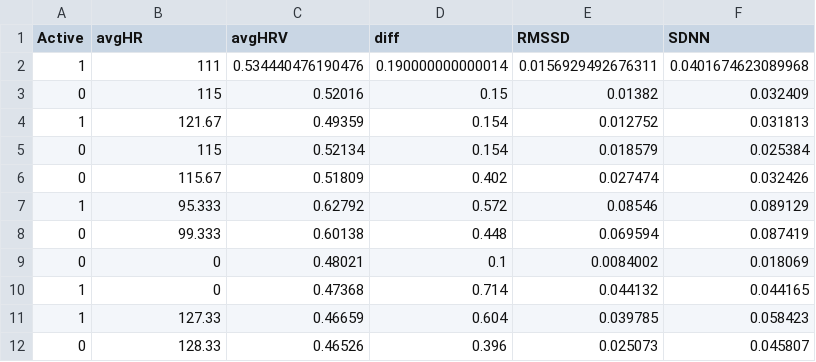
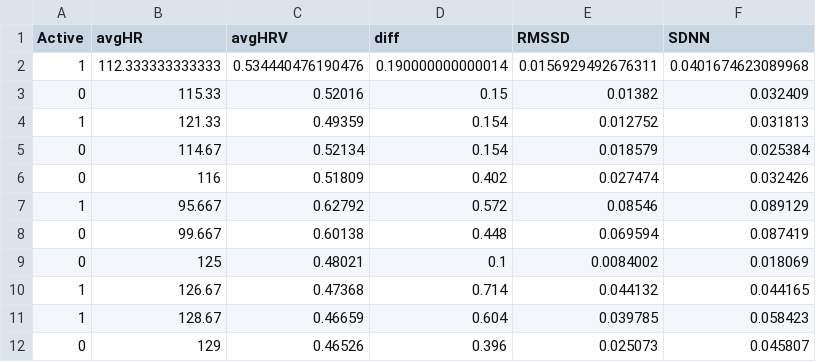
Before and after one commit to RaffaeleBerzoini/HRV_in_neonates, a CSV file: time_parameters.csv, drawn as a sheet.

```diff
--- a/time_parameters.csv
+++ b/time_parameters.csv
@@ -1,12 +1,12 @@
 Active,avgHR,avgHRV,diff,RMSSD,SDNN
-1,111,0.534440476190476,0.190000000000014,0.0156929492676311,0.0401674623089968
-0,115,0.52016,0.15,0.01382,0.032409
-1,121.67,0.49359,0.154,0.012752,0.031813
-0,115,0.52134,0.154,0.018579,0.025384
-0,115.67,0.51809,0.402,0.027474,0.032426
-1,95.333,0.62792,0.572,0.08546,0.089129
-0,99.333,0.60138,0.448,0.069594,0.087419
-0,0,0.48021,0.1,0.0084002,0.018069
-1,0,0.47368,0.714,0.044132,0.044165
-1,127.33,0.46659,0.604,0.039785,0.058423
-0,128.33,0.46526,0.396,0.025073,0.045807
+1,112.333333333333,0.534440476190476,0.190000000000014,0.0156929492676311,0.0401674623089968
+0,115.33,0.52016,0.15,0.01382,0.032409
+1,121.33,0.49359,0.154,0.012752,0.031813
+0,114.67,0.52134,0.154,0.018579,0.025384
+0,116,0.51809,0.402,0.027474,0.032426
+1,95.667,0.62792,0.572,0.08546,0.089129
+0,99.667,0.60138,0.448,0.069594,0.087419
+0,125,0.48021,0.1,0.0084002,0.018069
+1,126.67,0.47368,0.714,0.044132,0.044165
+1,128.67,0.46659,0.604,0.039785,0.058423
+0,129,0.46526,0.396,0.025073,0.045807
```
Also changed, not shown: frequency_parameters.csv, 1 other file.
